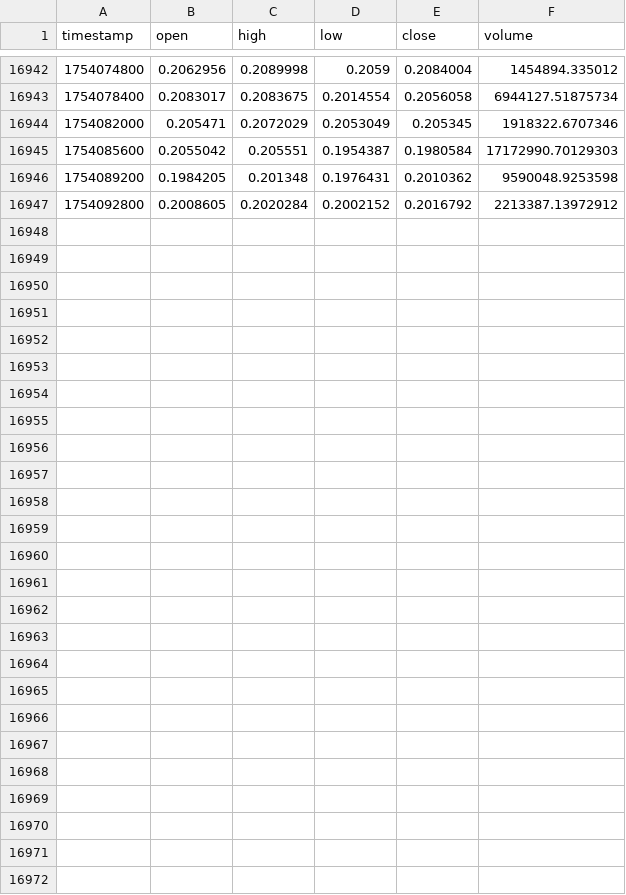
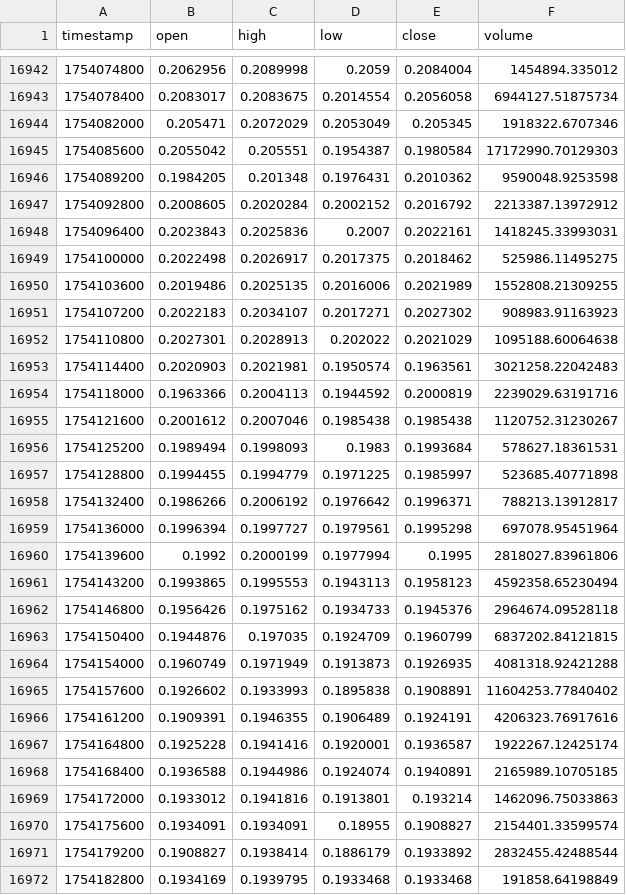
Before and after one commit to CCoxLanternPines/WindowSurfer, a CSV file: data/raw/DOGEUSD.csv, drawn as a sheet; only a part is shown, gaps mark what is left out; the diff names each change by its address in the sheet, - before the commit and + after, or states it on an @@ line.

```diff
--- a/data/raw/DOGEUSD.csv
+++ b/data/raw/DOGEUSD.csv
+row 16948: 1754096400 | 0.2023843 | 0.2025836 | 0.2007 | 0.2022161 | 1418245.33993031
+row 16949: 1754100000 | 0.2022498 | 0.2026917 | 0.2017375 | 0.2018462 | 525986.11495275
+row 16950: 1754103600 | 0.2019486 | 0.2025135 | 0.2016006 | 0.2021989 | 1552808.21309255
+row 16951: 1754107200 | 0.2022183 | 0.2034107 | 0.2017271 | 0.2027302 | 908983.91163923
+row 16952: 1754110800 | 0.2027301 | 0.2028913 | 0.202022 | 0.2021029 | 1095188.60064638
+row 16953: 1754114400 | 0.2020903 | 0.2021981 | 0.1950574 | 0.1963561 | 3021258.22042483
+row 16954: 1754118000 | 0.1963366 | 0.2004113 | 0.1944592 | 0.2000819 | 2239029.63191716
+row 16955: 1754121600 | 0.2001612 | 0.2007046 | 0.1985438 | 0.1985438 | 1120752.31230267
+row 16956: 1754125200 | 0.1989494 | 0.1998093 | 0.1983 | 0.1993684 | 578627.18361531
+row 16957: 1754128800 | 0.1994455 | 0.1994779 | 0.1971225 | 0.1985997 | 523685.40771898
+row 16958: 1754132400 | 0.1986266 | 0.2006192 | 0.1976642 | 0.1996371 | 788213.13912817
+row 16959: 1754136000 | 0.1996394 | 0.1997727 | 0.1979561 | 0.1995298 | 697078.95451964
+row 16960: 1754139600 | 0.1992 | 0.2000199 | 0.1977994 | 0.1995 | 2818027.83961806
+row 16961: 1754143200 | 0.1993865 | 0.1995553 | 0.1943113 | 0.1958123 | 4592358.65230494
+row 16962: 1754146800 | 0.1956426 | 0.1975162 | 0.1934733 | 0.1945376 | 2964674.09528118
+row 16963: 1754150400 | 0.1944876 | 0.197035 | 0.1924709 | 0.1960799 | 6837202.84121815
+row 16964: 1754154000 | 0.1960749 | 0.1971949 | 0.1913873 | 0.1926935 | 4081318.92421288
+row 16965: 1754157600 | 0.1926602 | 0.1933993 | 0.1895838 | 0.1908891 | 11604253.77840402
+row 16966: 1754161200 | 0.1909391 | 0.1946355 | 0.1906489 | 0.1924191 | 4206323.76917616
+row 16967: 1754164800 | 0.1925228 | 0.1941416 | 0.1920001 | 0.1936587 | 1922267.12425174
+row 16968: 1754168400 | 0.1936588 | 0.1944986 | 0.1924074 | 0.1940891 | 2165989.10705185
+row 16969: 1754172000 | 0.1933012 | 0.1941816 | 0.1913801 | 0.193214 | 1462096.75033863
+row 16970: 1754175600 | 0.1934091 | 0.1934091 | 0.18955 | 0.1908827 | 2154401.33599574
+row 16971: 1754179200 | 0.1908827 | 0.1938414 | 0.1886179 | 0.1933892 | 2832455.42488544
+row 16972: 1754182800 | 0.1934169 | 0.1939795 | 0.1933468 | 0.1933468 | 191858.64198849
```
Also changed, not shown: data/raw/SOLUSD.csv, 2 other files.
